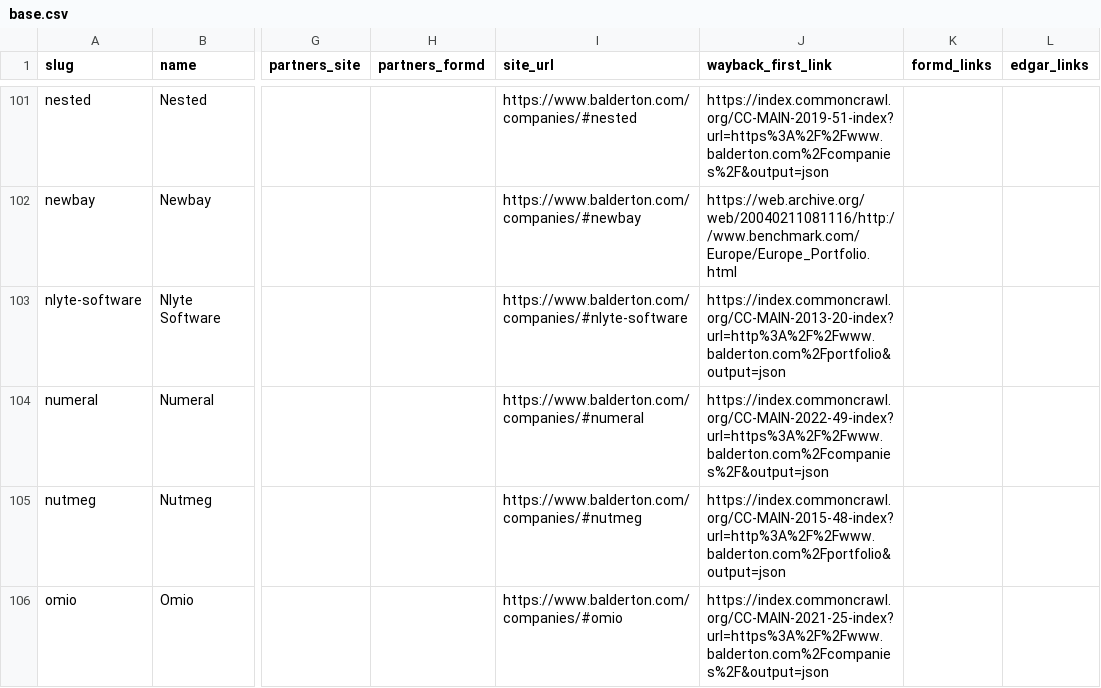
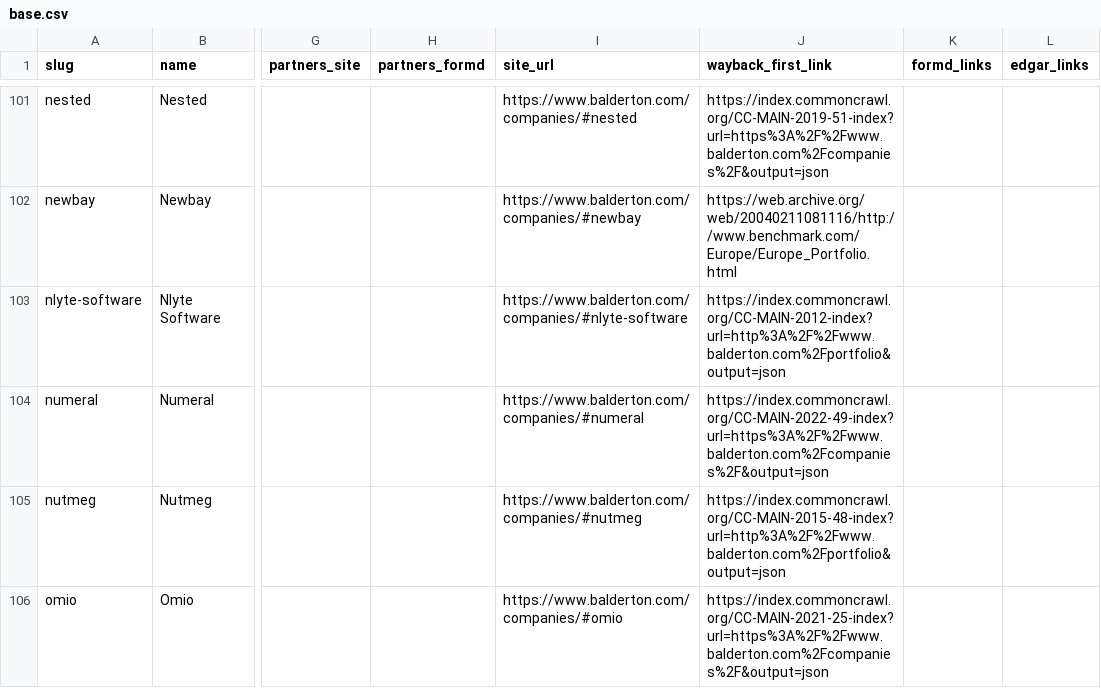
Before and after one commit to Erik-List/merit-capital, a CSV file: data/collection/investors/balderton-capital/companies/base.csv, drawn as a sheet; only a part is shown, gaps mark what is left out; the diff covers the shown part only; the diff names each change by its address in the sheet, - before the commit and + after, or states it on an @@ line.

```diff
--- a/data/collection/investors/balderton-capital/companies/base.csv
+++ b/data/collection/investors/balderton-capital/companies/base.csv
-J103 (wayback_first_link): https://index.commoncrawl.org/CC-MAIN-2013-20-index?url=http%3A%2F%2Fwww.balderton.com%2Fportfolio&output=json
+J103 (wayback_first_link): https://index.commoncrawl.org/CC-MAIN-2012-index?url=http%3A%2F%2Fwww.balderton.com%2Fportfolio&output=json
```
Also changed, not shown: 1 added row, 1 removed row and 88 edited cells elsewhere in this file, 19 other files.
